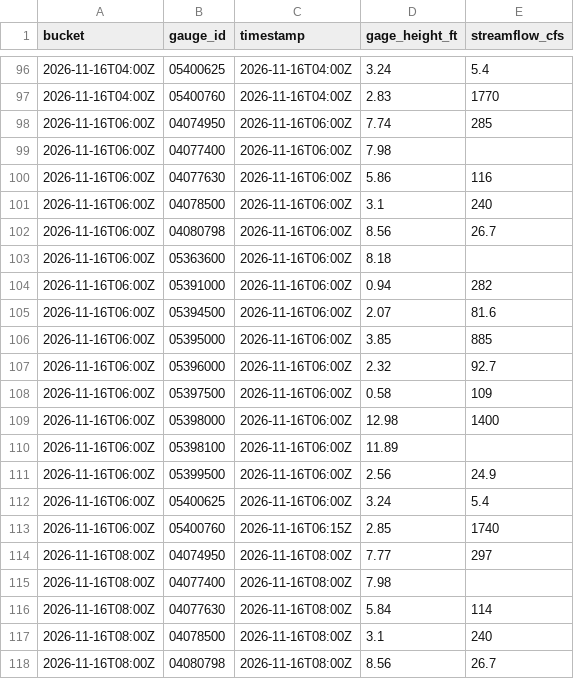
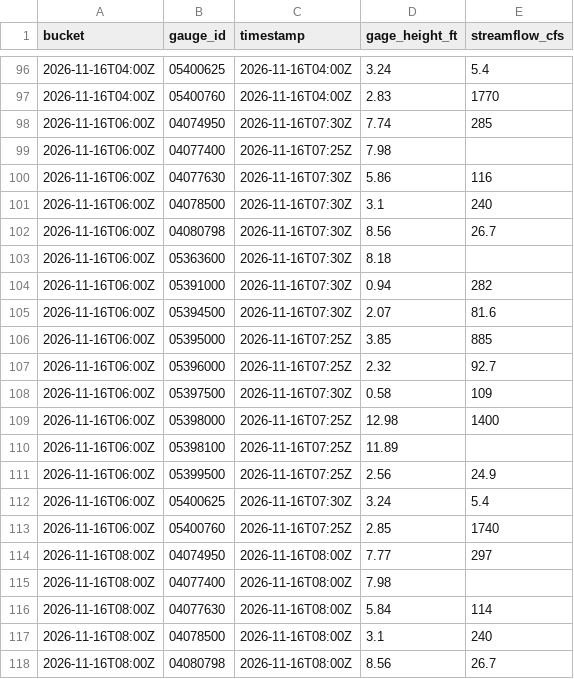
Before and after one commit to RowanFlynnPilot/wpr-river-conditions, a CSV file: readings/2026-11.csv, drawn as a sheet; only a part is shown, gaps mark what is left out; the diff covers the shown part only.

```diff
--- a/readings/2026-11.csv
+++ b/readings/2026-11.csv
@@ -97,18 +97,18 @@ bucket,gauge_id,timestamp,gage_height_ft,streamflow_cfs
 2026-11-16T04:00Z,05400760,2026-11-16T04:00Z,2.83,1770
-2026-11-16T06:00Z,04074950,2026-11-16T06:00Z,7.74,285
-2026-11-16T06:00Z,04077400,2026-11-16T06:00Z,7.98,
-2026-11-16T06:00Z,04077630,2026-11-16T06:00Z,5.86,116
-2026-11-16T06:00Z,04078500,2026-11-16T06:00Z,3.1,240
-2026-11-16T06:00Z,04080798,2026-11-16T06:00Z,8.56,26.7
-2026-11-16T06:00Z,05363600,2026-11-16T06:00Z,8.18,
-2026-11-16T06:00Z,05391000,2026-11-16T06:00Z,0.94,282
-2026-11-16T06:00Z,05394500,2026-11-16T06:00Z,2.07,81.6
-2026-11-16T06:00Z,05395000,2026-11-16T06:00Z,3.85,885
-2026-11-16T06:00Z,05396000,2026-11-16T06:00Z,2.32,92.7
-2026-11-16T06:00Z,05397500,2026-11-16T06:00Z,0.58,109
-2026-11-16T06:00Z,05398000,2026-11-16T06:00Z,12.98,1400
-2026-11-16T06:00Z,05398100,2026-11-16T06:00Z,11.89,
-2026-11-16T06:00Z,05399500,2026-11-16T06:00Z,2.56,24.9
-2026-11-16T06:00Z,05400625,2026-11-16T06:00Z,3.24,5.4
-2026-11-16T06:00Z,05400760,2026-11-16T06:15Z,2.85,1740
+2026-11-16T06:00Z,04074950,2026-11-16T07:30Z,7.74,285
+2026-11-16T06:00Z,04077400,2026-11-16T07:25Z,7.98,
+2026-11-16T06:00Z,04077630,2026-11-16T07:30Z,5.86,116
+2026-11-16T06:00Z,04078500,2026-11-16T07:30Z,3.1,240
+2026-11-16T06:00Z,04080798,2026-11-16T07:30Z,8.56,26.7
+2026-11-16T06:00Z,05363600,2026-11-16T07:30Z,8.18,
+2026-11-16T06:00Z,05391000,2026-11-16T07:30Z,0.94,282
+2026-11-16T06:00Z,05394500,2026-11-16T07:30Z,2.07,81.6
+2026-11-16T06:00Z,05395000,2026-11-16T07:25Z,3.85,885
+2026-11-16T06:00Z,05396000,2026-11-16T07:25Z,2.32,92.7
+2026-11-16T06:00Z,05397500,2026-11-16T07:30Z,0.58,109
+2026-11-16T06:00Z,05398000,2026-11-16T07:25Z,12.98,1400
+2026-11-16T06:00Z,05398100,2026-11-16T07:25Z,11.89,
+2026-11-16T06:00Z,05399500,2026-11-16T07:25Z,2.56,24.9
+2026-11-16T06:00Z,05400625,2026-11-16T07:30Z,3.24,5.4
+2026-11-16T06:00Z,05400760,2026-11-16T07:25Z,2.85,1740
 2026-11-16T08:00Z,04074950,2026-11-16T08:00Z,7.77,297
```
Also changed, not shown: 32 added rows and 22 edited cells elsewhere in this file, forecasts/2026-11.csv, 1 other file.
